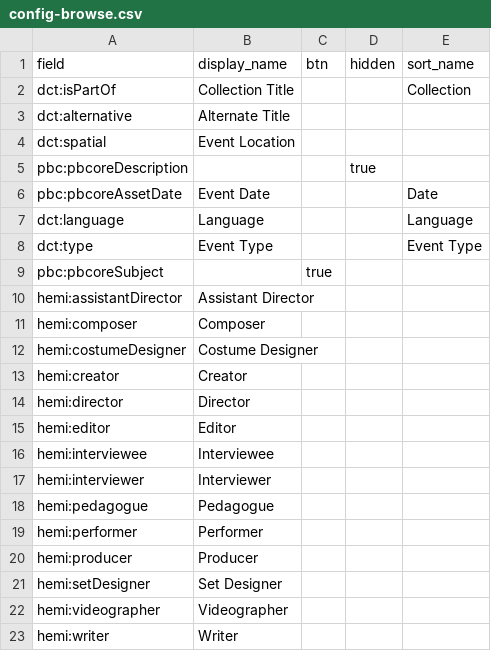
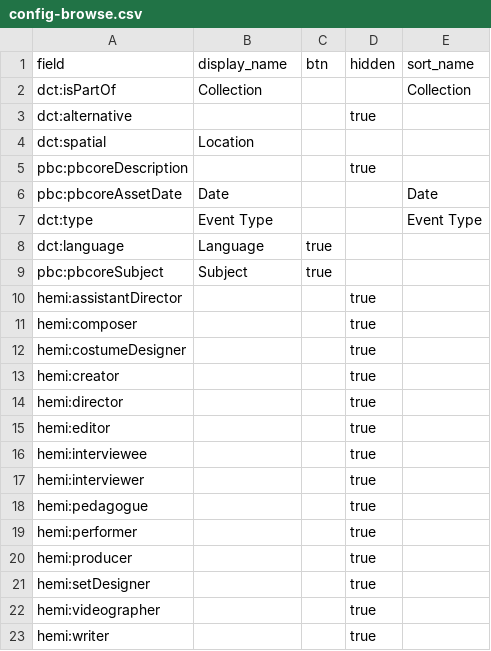
Before and after one commit to info663-fa23/team2, a CSV file: _data/config-browse.csv, drawn as a sheet.

Commit message:
Adjust card display fields

```diff
--- a/_data/config-browse.csv
+++ b/_data/config-browse.csv
@@ -1,23 +1,23 @@
 field,display_name,btn,hidden,sort_name
-dct:isPartOf,Collection Title,,,Collection
-dct:alternative,Alternate Title,,,
-dct:spatial,Event Location,,,
+dct:isPartOf,Collection,,,Collection
+dct:alternative,,,true,
+dct:spatial,Location,,,
 pbc:pbcoreDescription,,,true,
-pbc:pbcoreAssetDate,Event Date,,,Date
-dct:language,Language,,,Language
+pbc:pbcoreAssetDate,Date,,,Date
 dct:type,Event Type,,,Event Type
-pbc:pbcoreSubject,,true,,
-hemi:assistantDirector,Assistant Director,,,
-hemi:composer,Composer,,,
-hemi:costumeDesigner,Costume Designer,,,
-hemi:creator,Creator,,,
-hemi:director,Director,,,
-hemi:editor,Editor,,,
-hemi:interviewee,Interviewee,,,
-hemi:interviewer,Interviewer,,,
-hemi:pedagogue,Pedagogue,,,
-hemi:performer,Performer,,,
-hemi:producer,Producer,,,
-hemi:setDesigner,Set Designer,,,
-hemi:videographer,Videographer,,,
-hemi:writer,Writer,,,
+dct:language,Language,true,,
+pbc:pbcoreSubject,Subject,true,,
+hemi:assistantDirector,,,true,
+hemi:composer,,,true,
+hemi:costumeDesigner,,,true,
+hemi:creator,,,true,
+hemi:director,,,true,
+hemi:editor,,,true,
+hemi:interviewee,,,true,
+hemi:interviewer,,,true,
+hemi:pedagogue,,,true,
+hemi:performer,,,true,
+hemi:producer,,,true,
+hemi:setDesigner,,,true,
+hemi:videographer,,,true,
+hemi:writer,,,true,
```
